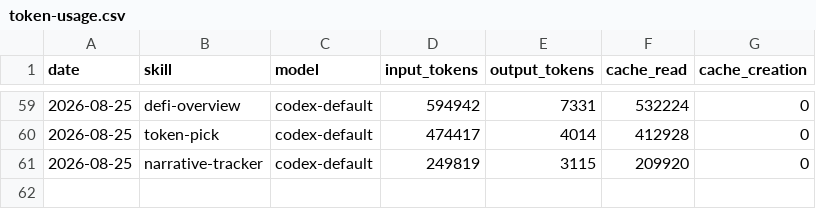
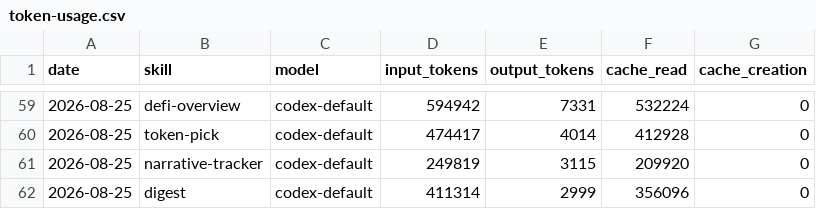
Before and after one commit to Svector-anu/svectors-lab, a CSV file: memory/token-usage.csv, drawn as a sheet; only a part is shown, gaps mark what is left out; the diff names each change by its address in the sheet, - before the commit and + after, or states it on an @@ line.

Commit message:
chore(digest): auto-commit 2026-08-25

```diff
--- a/memory/token-usage.csv
+++ b/memory/token-usage.csv
+row 62: 2026-08-25 | digest | codex-default | 411314 | 2999 | 356096 | 0
```
Also changed, not shown: 5 other files.
